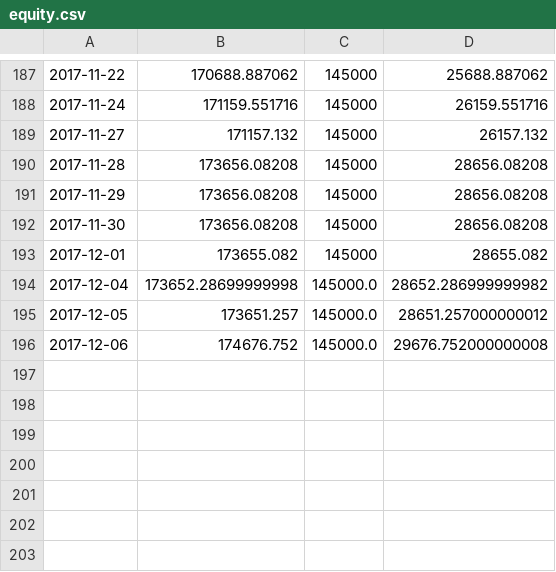
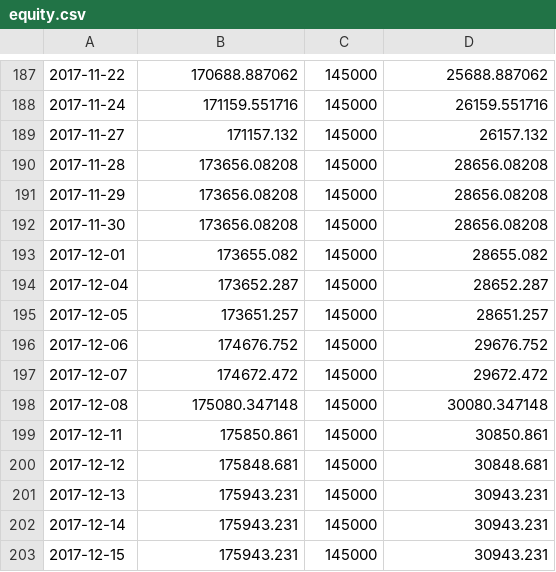
Before and after one commit to Muhhe/Ninety, a CSV file: equity.csv, drawn as a sheet; only a part is shown, gaps mark what is left out.

Commit message:
added IB as source for hist data for report

```diff
--- a/equity.csv
+++ b/equity.csv
@@ -193,4 +193,11 @@
 2017-12-01,173655.082,145000,28655.082
-2017-12-04,173652.28699999998,145000.0,28652.286999999982
-2017-12-05,173651.257,145000.0,28651.257000000012
-2017-12-06,174676.752,145000.0,29676.752000000008
+2017-12-04,173652.287,145000,28652.287
+2017-12-05,173651.257,145000,28651.257
+2017-12-06,174676.752,145000,29676.752
+2017-12-07,174672.472,145000,29672.472
+2017-12-08,175080.347148,145000,30080.347148
+2017-12-11,175850.861,145000,30850.861
+2017-12-12,175848.681,145000,30848.681
+2017-12-13,175943.231,145000,30943.231
+2017-12-14,175943.231,145000,30943.231
+2017-12-15,175943.231,145000,30943.231
```
Also changed, not shown: 13 other files.
